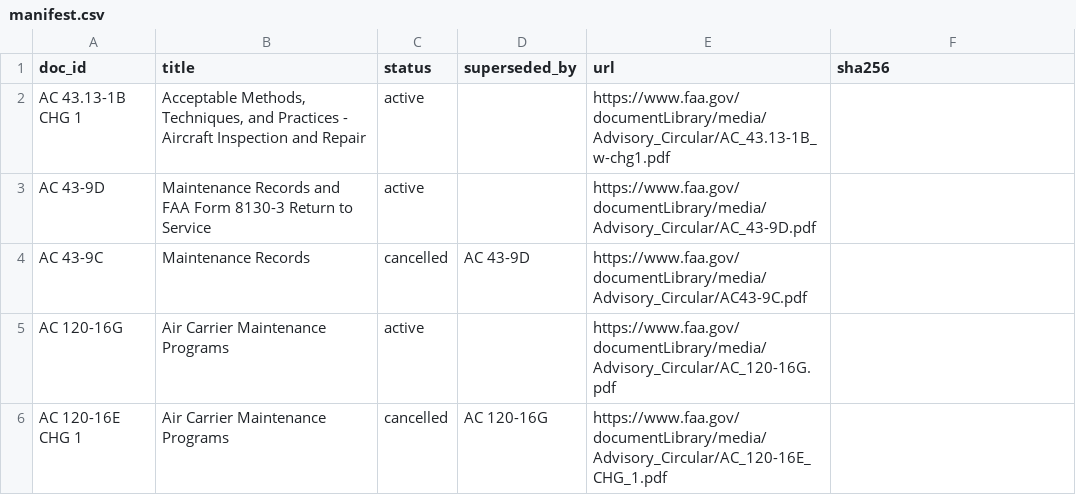
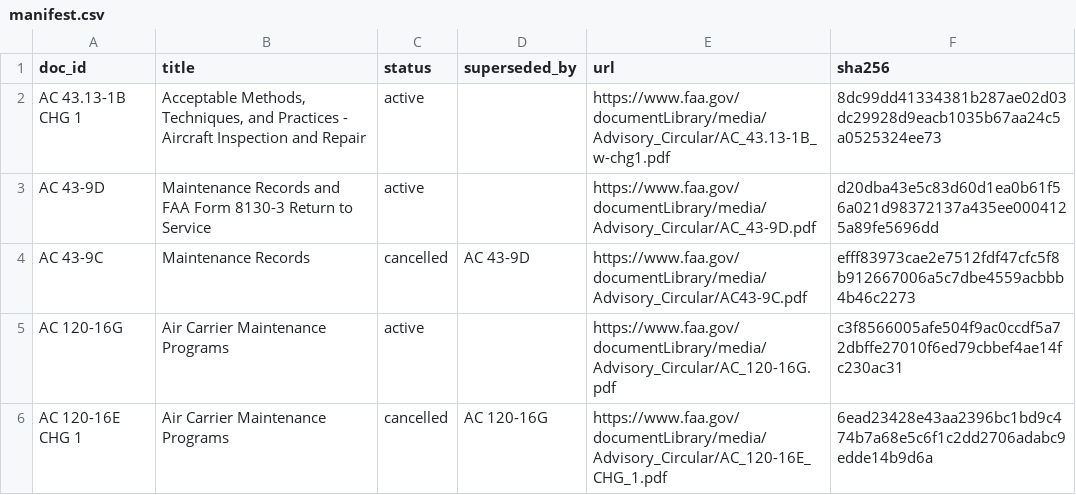
Before and after one commit to iprime2/nexus-rag, a CSV file: datasets/faa/manifest.csv, drawn as a sheet.

```diff
--- a/datasets/faa/manifest.csv
+++ b/datasets/faa/manifest.csv
@@ -1,6 +1,6 @@
 doc_id,title,status,superseded_by,url,sha256
-AC 43.13-1B CHG 1,"Acceptable Methods, Techniques, and Practices - Aircraft Inspection and Repair",active,,https://www.faa.gov/documentLibrary/media/Advisory_Circular/AC_43.13-1B_w-chg1.pdf,
-AC 43-9D,Maintenance Records and FAA Form 8130-3 Return to Service,active,,https://www.faa.gov/documentLibrary/media/Advisory_Circular/AC_43-9D.pdf,
-AC 43-9C,Maintenance Records,cancelled,AC 43-9D,https://www.faa.gov/documentLibrary/media/Advisory_Circular/AC43-9C.pdf,
-AC 120-16G,Air Carrier Maintenance Programs,active,,https://www.faa.gov/documentLibrary/media/Advisory_Circular/AC_120-16G.pdf,
-AC 120-16E CHG 1,Air Carrier Maintenance Programs,cancelled,AC 120-16G,https://www.faa.gov/documentLibrary/media/Advisory_Circular/AC_120-16E_CHG_1.pdf,
+AC 43.13-1B CHG 1,"Acceptable Methods, Techniques, and Practices - Aircraft Inspection and Repair",active,,https://www.faa.gov/documentLibrary/media/Advisory_Circular/AC_43.13-1B_w-chg1.pdf,8dc99dd41334381b287ae02d03dc29928d9eacb1035b67aa24c5a0525324ee73
+AC 43-9D,Maintenance Records and FAA Form 8130-3 Return to Service,active,,https://www.faa.gov/documentLibrary/media/Advisory_Circular/AC_43-9D.pdf,d20dba43e5c83d60d1ea0b61f56a021d98372137a435ee0004125a89fe5696dd
+AC 43-9C,Maintenance Records,cancelled,AC 43-9D,https://www.faa.gov/documentLibrary/media/Advisory_Circular/AC43-9C.pdf,efff83973cae2e7512fdf47cfc5f8b912667006a5c7dbe4559acbbb4b46c2273
+AC 120-16G,Air Carrier Maintenance Programs,active,,https://www.faa.gov/documentLibrary/media/Advisory_Circular/AC_120-16G.pdf,c3f8566005afe504f9ac0ccdf5a72dbffe27010f6ed79cbbef4ae14fc230ac31
+AC 120-16E CHG 1,Air Carrier Maintenance Programs,cancelled,AC 120-16G,https://www.faa.gov/documentLibrary/media/Advisory_Circular/AC_120-16E_CHG_1.pdf,6ead23428e43aa2396bc1bd9c474b7a68e5c6f1c2dd2706adabc9edde14b9d6a
```
Also changed, not shown: 10 other files.
